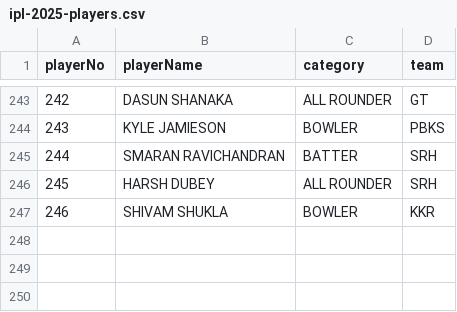
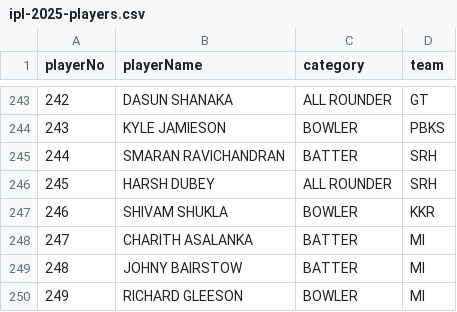
Before and after one commit to kiran-sg/ipl-prediction, a CSV file: src/main/resources/ipl-2025-players.csv, drawn as a sheet; only a part is shown, gaps mark what is left out.

Commit message:
Update ipl-2025-players.csv

```diff
--- a/src/main/resources/ipl-2025-players.csv
+++ b/src/main/resources/ipl-2025-players.csv
@@ -247 +247,4 @@ playerNo,playerName,category,team
 246,SHIVAM SHUKLA,BOWLER,KKR
+247,CHARITH ASALANKA,BATTER,MI
+248,JOHNY BAIRSTOW,BATTER,MI
+249,RICHARD GLEESON,BOWLER,MI
```
